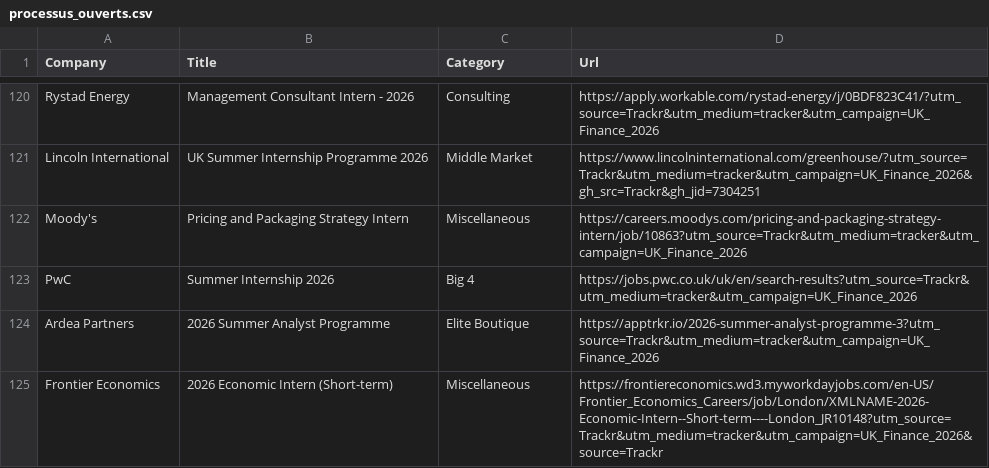
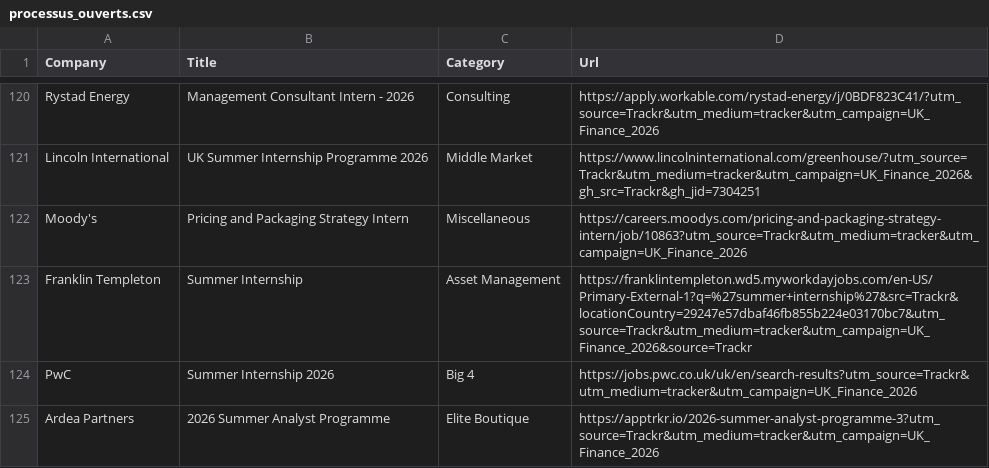
Before and after one commit to ludovicstvys/SummerIntern, a CSV file: processus_ouverts.csv, drawn as a sheet; only a part is shown, gaps mark what is left out; the shorter side is filled out with more unchanged rows.

```diff
--- a/processus_ouverts.csv
+++ b/processus_ouverts.csv
@@ -122,2 +122,3 @@ Lincoln International,UK Summer Internship Programme 2026,Middle Market,https://
 Moody's,Pricing and Packaging Strategy Intern,Miscellaneous,https://careers.moodys.com/pricing-and-packaging-strategy-intern/job/10863?utm_source=Trackr&utm_medium=tracker&utm_campaign=UK_Finance_2026
+Franklin Templeton,Summer Internship,Asset Management,https://franklintempleton.wd5.myworkdayjobs.com/en-US/Primary-External-1?q=%27summer+internship%27&src=Trackr&locationCountry=29247e57dbaf46fb855b224e03170bc7&utm_source=Trackr&utm_medium=tracker&utm_campaign=UK_Finance_2026&source=Trackr
 PwC,Summer Internship 2026,Big 4,https://jobs.pwc.co.uk/uk/en/search-results?utm_source=Trackr&utm_medium=tracker&utm_campaign=UK_Finance_2026
```
